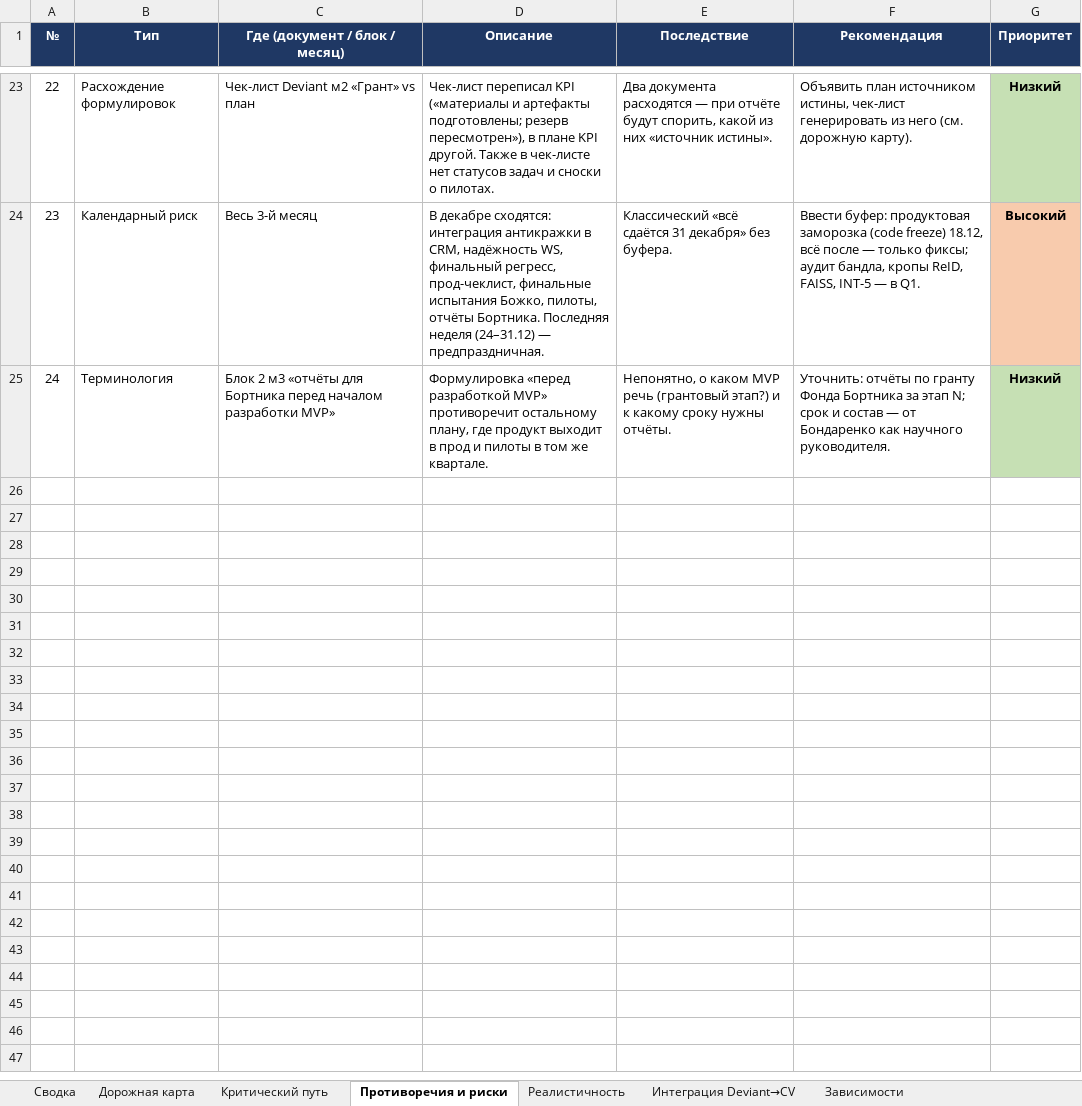
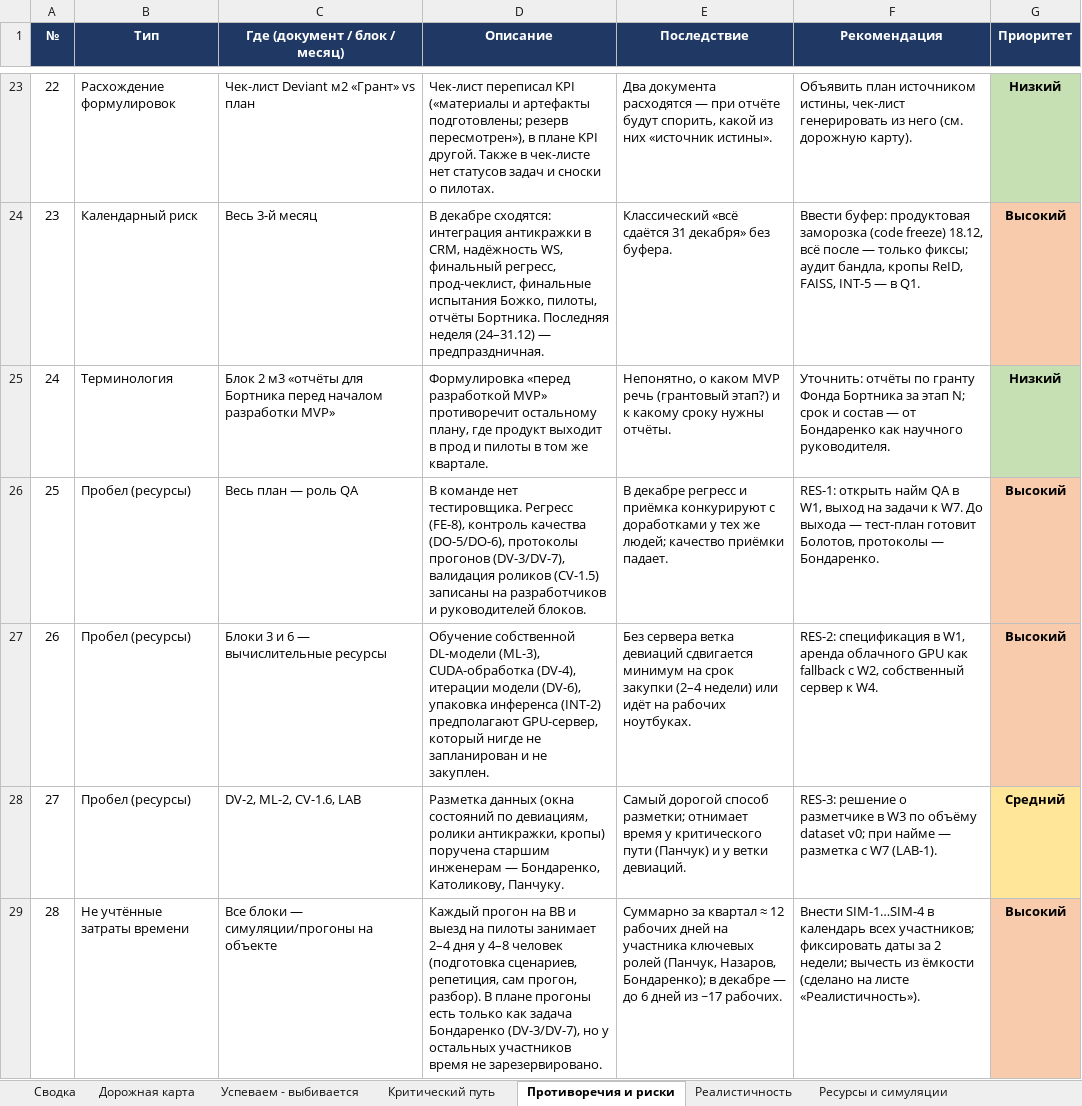
Before and after one commit to bondarenky-star/151eye, an Excel workbook: roadmap_Q4_2026.xlsx, sheet Противоречия и риски, drawn as a sheet; only a part is shown, gaps mark what is left out; values as stored, in another font and other column widths than the file's, no borders; the diff names each change by its address in the sheet, - before the commit and + after, or states it on an @@ line.

```diff
--- a/roadmap_Q4_2026.xlsx (sheet Противоречия и риски)
+++ b/roadmap_Q4_2026.xlsx (sheet Противоречия и риски)
+sheet tab: Успеваем - выбивается
+sheet tab: Ресурсы и симуляции
+row 26: 25 | Пробел (ресурсы) | Весь план — роль QA | В команде нет тестировщика. Регресс (FE-8), контроль качества (DO-5/DO-6), протоколы прогонов (DV-3/DV-7), валидация роликов (CV-1.5) записаны на разработчиков и руководителей блоков. | В декабре регресс и приёмка конкурируют с доработками у тех же людей; качество приёмки падает. | RES-1: открыть найм QA в W1, выход на задачи к W7. До выхода — тест-план готовит Болотов, протоколы — Бондаренко. | Высокий
+row 27: 26 | Пробел (ресурсы) | Блоки 3 и 6 — вычислительные ресурсы | Обучение собственной DL-модели (ML-3), CUDA-обработка (DV-4), итерации модели (DV-6), упаковка инференса (INT-2) предполагают GPU-сервер, который нигде не запланирован и не закуплен. | Без сервера ветка девиаций сдвигается минимум на срок закупки (2–4 недели) или идёт на рабочих ноутбуках. | RES-2: спецификация в W1, аренда облачного GPU как fallback с W2, собственный сервер к W4. | Высокий
+row 28: 27 | Пробел (ресурсы) | DV-2, ML-2, CV-1.6, LAB | Разметка данных (окна состояний по девиациям, ролики антикражки, кропы) поручена старшим инженерам — Бондаренко, Католикову, Панчуку. | Самый дорогой способ разметки; отнимает время у критического пути (Панчук) и у ветки девиаций. | RES-3: решение о разметчике в W3 по объёму dataset v0; при найме — разметка с W7 (LAB-1). | Средний
+row 29: 28 | Не учтённые затраты времени | Все блоки — симуляции/прогоны на объекте | Каждый прогон на ВВ и выезд на пилоты занимает 2–4 дня у 4–8 человек (подготовка сценариев, репетиция, сам прогон, разбор). В плане прогоны есть только как задача Бондаренко (DV-3/DV-7), но у остальных участников время не зарезервировано. | Суммарно за квартал ≈ 12 рабочих дней на участника ключевых ролей (Панчук, Назаров, Бондаренко); в декабре — до 6 дней из ~17 рабочих. | Внести SIM-1…SIM-4 в календарь всех участников; фиксировать даты за 2 недели; вычесть из ёмкости (сделано на листе «Реалистичность»). | Высокий
```
Also changed, not shown: sheet Дорожная карта, sheet Критический путь, sheet Реалистичность, sheet Зависимости, sheet Интеграция Deviant→CV, sheet Сводка.
